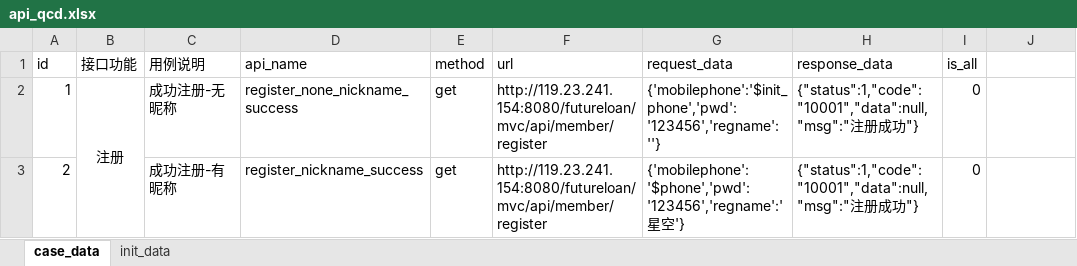
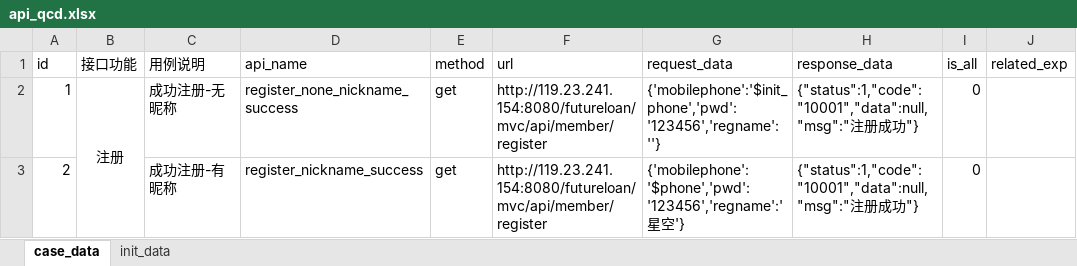
Before and after one commit to zhaozongzhao/dryorkApp, an Excel workbook: python3_api_framework/TestDatas/api_qcd.xlsx, sheet case_data, drawn as a sheet; only a part is shown; values as stored, in another font and other column widths than the file's, no borders; the diff names each change by its address in the sheet, - before the commit and + after, or states it on an @@ line.

```diff
--- a/python3_api_framework/TestDatas/api_qcd.xlsx (sheet case_data)
+++ b/python3_api_framework/TestDatas/api_qcd.xlsx (sheet case_data)
-J1: (empty)
+J1: related_exp
```
Also changed, not shown: sheet init_data, 11 other files.
